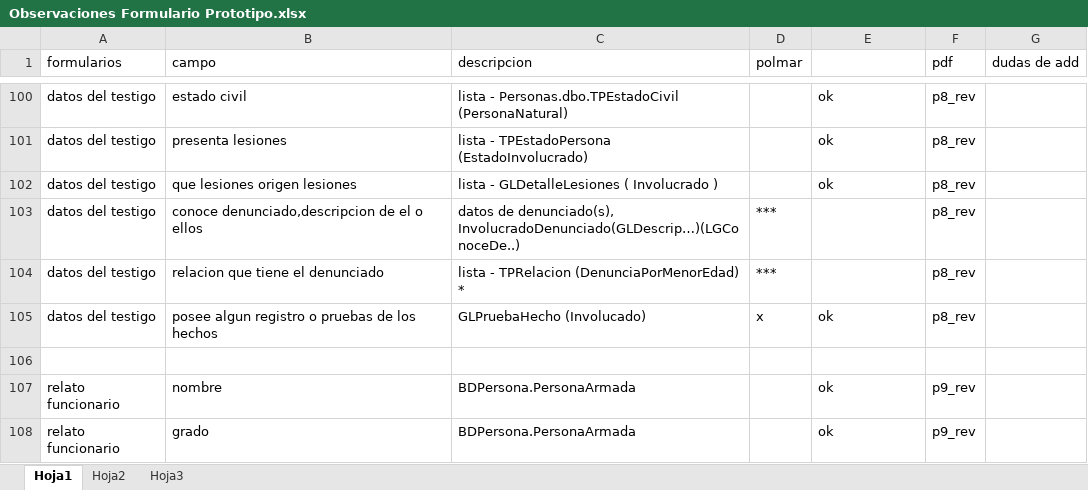
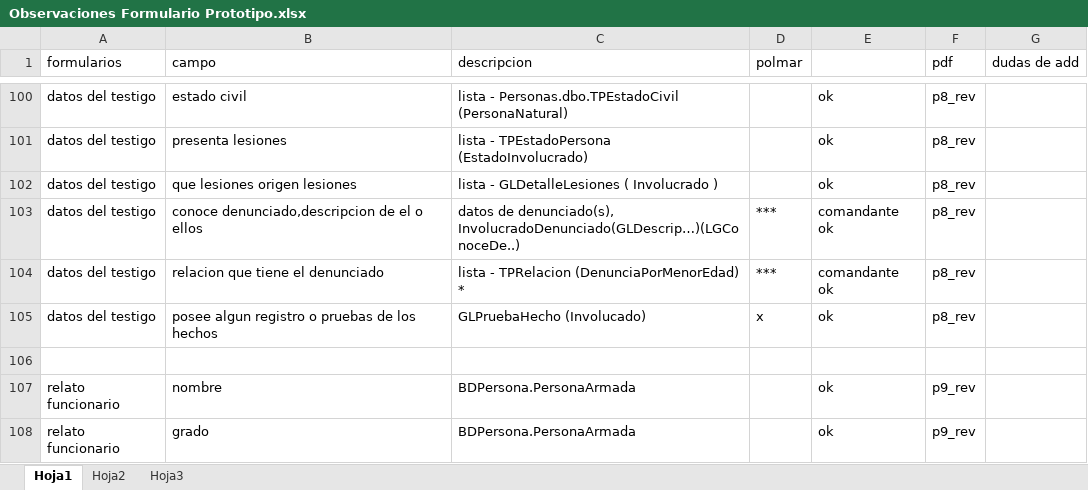
Before and after one commit to ericksolar/ParteYDenuncias, an Excel workbook: Observaciones a formulario Web Tecmar (Ruth)/Observaciones Formulario Prototipo.xlsx, sheet Hoja1, drawn as a sheet; only a part is shown, gaps mark what is left out; values as stored, in another font and other column widths than the file's, no borders; the diff names each change by its address in the sheet, - before the commit and + after, or states it on an @@ line.

```diff
--- a/Observaciones a formulario Web Tecmar (Ruth)/Observaciones Formulario Prototipo.xlsx (sheet Hoja1)
+++ b/Observaciones a formulario Web Tecmar (Ruth)/Observaciones Formulario Prototipo.xlsx (sheet Hoja1)
-E103:E104: (empty)
+E103:E104: comandante ok
```
Also changed, not shown: 13 other files.
